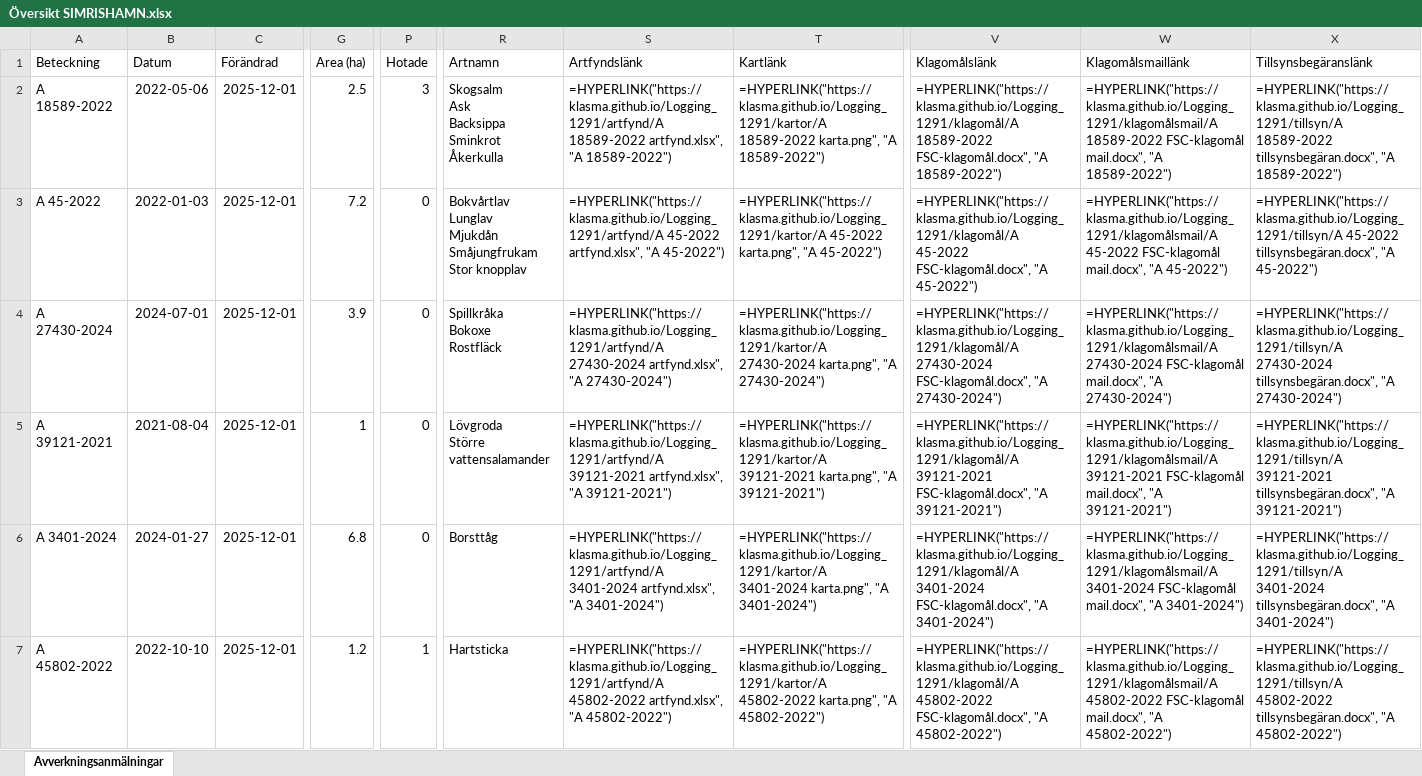
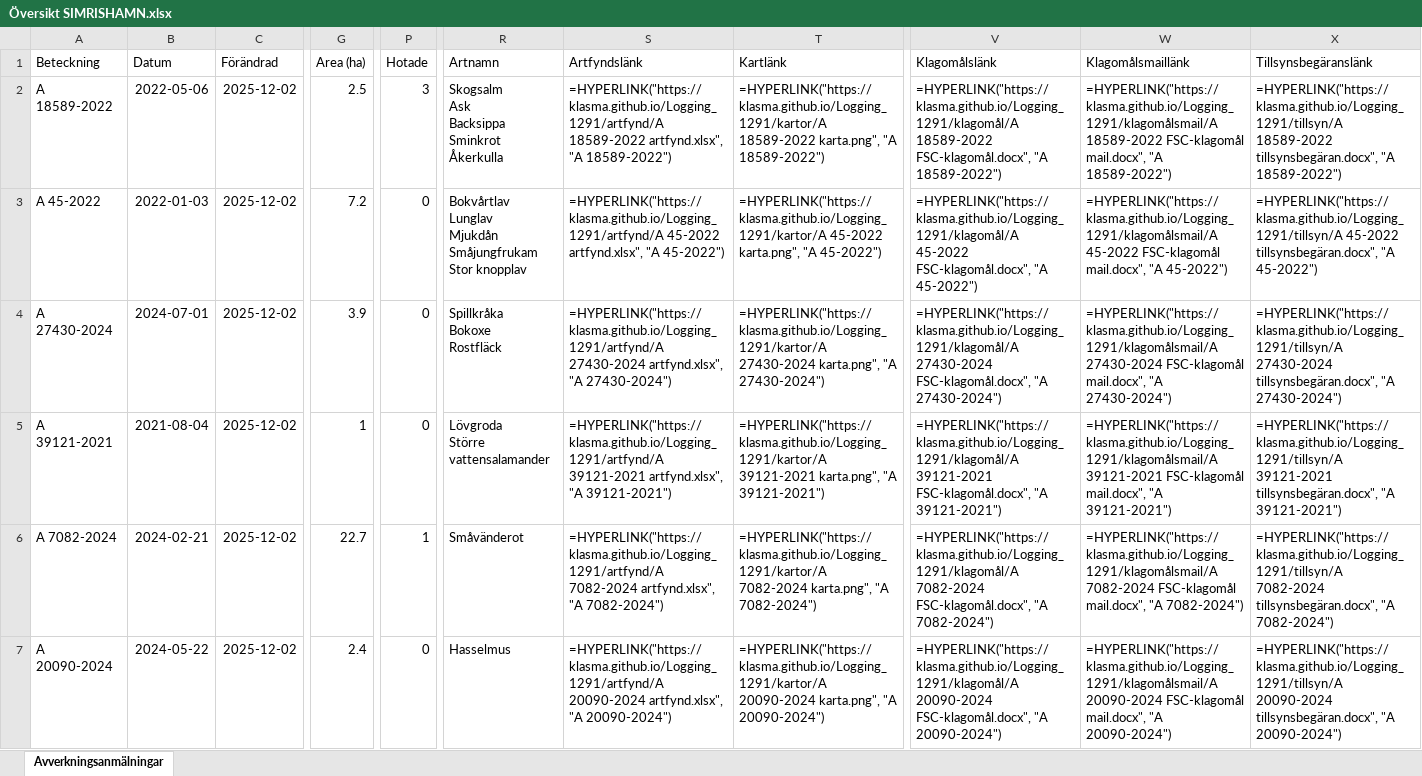
Before and after one commit to klasma/Logging_1291, an Excel workbook: Översikt SIMRISHAMN.xlsx, sheet Avverkningsanmälningar, drawn as a sheet; only a part is shown, gaps mark what is left out; values as stored, in another font and other column widths than the file's, no borders; formulas without a stored value are shown as written; the diff covers the shown part only; the diff names each change by its address in the sheet, - before the commit and + after, or states it on an @@ line.

```diff
--- a/Översikt SIMRISHAMN.xlsx (sheet Avverkningsanmälningar)
+++ b/Översikt SIMRISHAMN.xlsx (sheet Avverkningsanmälningar)
-C2:C7 (Förändrad): 2025-12-01
+C2:C7 (Förändrad): 2025-12-02
-A6 (Beteckning): A 3401-2024
+A6 (Beteckning): A 7082-2024
-B6 (Datum): 2024-01-27
+B6 (Datum): 2024-02-21
-G6 (Area (ha)): 6.8
+G6 (Area (ha)): 22.7
-P6 (Hotade): 0
+P6 (Hotade): 1
-R6 (Artnamn): Borsttåg
+R6 (Artnamn): Småvänderot
-S6 (Artfyndslänk): =HYPERLINK("https://klasma.github.io/Logging_1291/artfynd/A 3401-2024 artfynd.xlsx", "A 3401-2024")
+S6 (Artfyndslänk): =HYPERLINK("https://klasma.github.io/Logging_1291/artfynd/A 7082-2024 artfynd.xlsx", "A 7082-2024")
-T6 (Kartlänk): =HYPERLINK("https://klasma.github.io/Logging_1291/kartor/A 3401-2024 karta.png", "A 3401-2024")
+T6 (Kartlänk): =HYPERLINK("https://klasma.github.io/Logging_1291/kartor/A 7082-2024 karta.png", "A 7082-2024")
-V6 (Klagomålslänk): =HYPERLINK("https://klasma.github.io/Logging_1291/klagomål/A 3401-2024 FSC-klagomål.docx", "A 3401-2024")
+V6 (Klagomålslänk): =HYPERLINK("https://klasma.github.io/Logging_1291/klagomål/A 7082-2024 FSC-klagomål.docx", "A 7082-2024")
-W6 (Klagomålsmaillänk): =HYPERLINK("https://klasma.github.io/Logging_1291/klagomålsmail/A 3401-2024 FSC-klagomål mail.docx", "A 3401-2024")
+W6 (Klagomålsmaillänk): =HYPERLINK("https://klasma.github.io/Logging_1291/klagomålsmail/A 7082-2024 FSC-klagomål mail.docx", "A 7082-2024")
-X6 (Tillsynsbegäranslänk): =HYPERLINK("https://klasma.github.io/Logging_1291/tillsyn/A 3401-2024 tillsynsbegäran.docx", "A 3401-2024")
+X6 (Tillsynsbegäranslänk): =HYPERLINK("https://klasma.github.io/Logging_1291/tillsyn/A 7082-2024 tillsynsbegäran.docx", "A 7082-2024")
-A7 (Beteckning): A 45802-2022
+A7 (Beteckning): A 20090-2024
-B7 (Datum): 2022-10-10
+B7 (Datum): 2024-05-22
-G7 (Area (ha)): 1.2
+G7 (Area (ha)): 2.4
-P7 (Hotade): 1
+P7 (Hotade): 0
-R7 (Artnamn): Hartsticka
+R7 (Artnamn): Hasselmus
-S7 (Artfyndslänk): =HYPERLINK("https://klasma.github.io/Logging_1291/artfynd/A 45802-2022 artfynd.xlsx", "A 45802-2022")
+S7 (Artfyndslänk): =HYPERLINK("https://klasma.github.io/Logging_1291/artfynd/A 20090-2024 artfynd.xlsx", "A 20090-2024")
-T7 (Kartlänk): =HYPERLINK("https://klasma.github.io/Logging_1291/kartor/A 45802-2022 karta.png", "A 45802-2022")
+T7 (Kartlänk): =HYPERLINK("https://klasma.github.io/Logging_1291/kartor/A 20090-2024 karta.png", "A 20090-2024")
-V7 (Klagomålslänk): =HYPERLINK("https://klasma.github.io/Logging_1291/klagomål/A 45802-2022 FSC-klagomål.docx", "A 45802-2022")
+V7 (Klagomålslänk): =HYPERLINK("https://klasma.github.io/Logging_1291/klagomål/A 20090-2024 FSC-klagomål.docx", "A 20090-2024")
-W7 (Klagomålsmaillänk): =HYPERLINK("https://klasma.github.io/Logging_1291/klagomålsmail/A 45802-2022 FSC-klagomål mail.docx", "A 45802-2022")
+W7 (Klagomålsmaillänk): =HYPERLINK("https://klasma.github.io/Logging_1291/klagomålsmail/A 20090-2024 FSC-klagomål mail.docx", "A 20090-2024")
-X7 (Tillsynsbegäranslänk): =HYPERLINK("https://klasma.github.io/Logging_1291/tillsyn/A 45802-2022 tillsynsbegäran.docx", "A 45802-2022")
+X7 (Tillsynsbegäranslänk): =HYPERLINK("https://klasma.github.io/Logging_1291/tillsyn/A 20090-2024 tillsynsbegäran.docx", "A 20090-2024")
```
Also changed, not shown: 412 edited cells elsewhere in this sheet, artfynd/A 18589-2022 artfynd.xlsx, artfynd/A 20090-2024 artfynd.xlsx, 45 other files.
